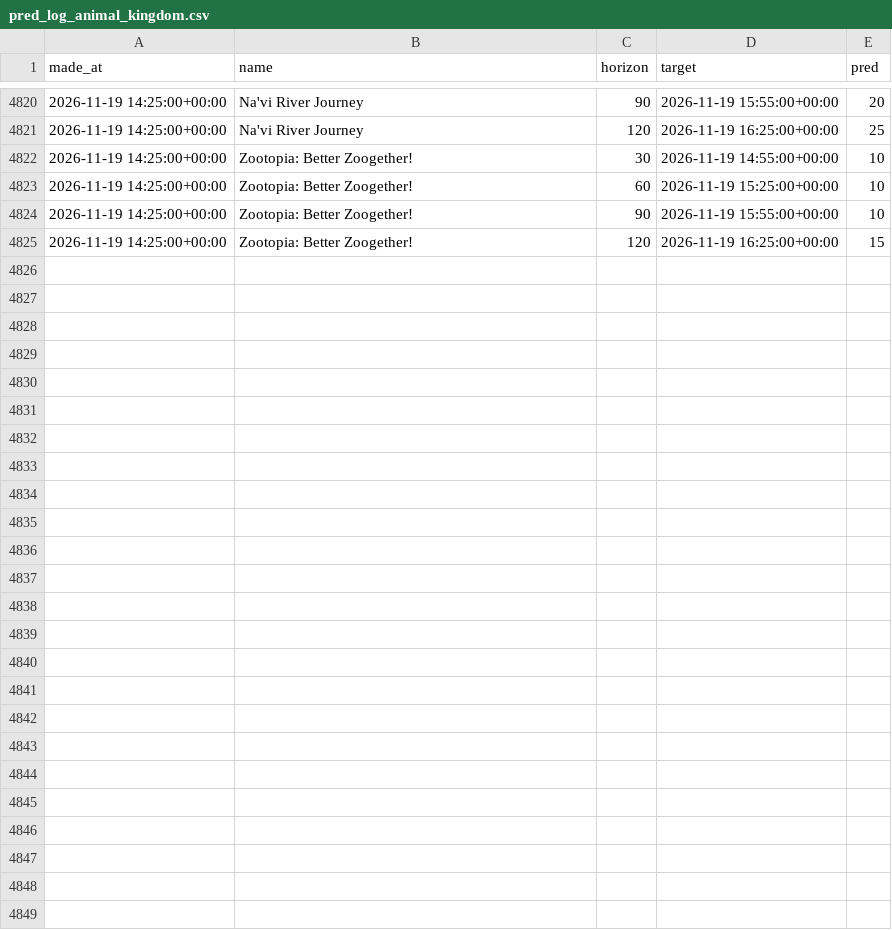
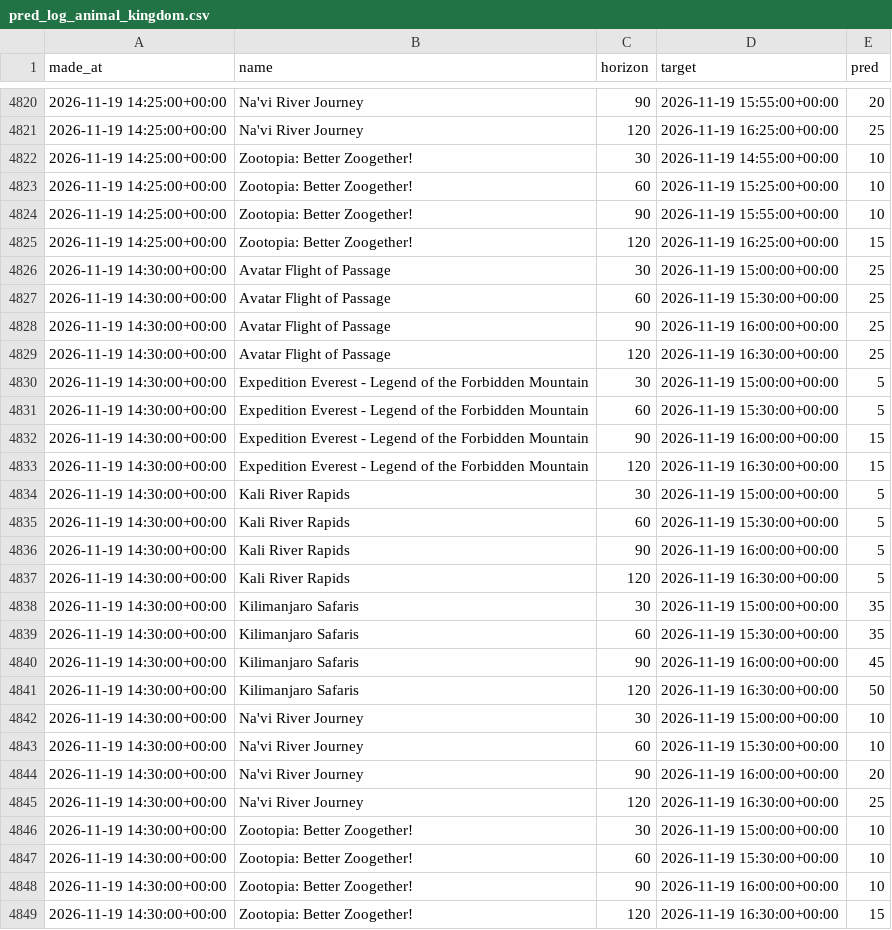
Before and after one commit to swerve357/mk-forecast, a CSV file: data/pred_log_animal_kingdom.csv, drawn as a sheet; only a part is shown, gaps mark what is left out; the diff names each change by its address in the sheet, - before the commit and + after, or states it on an @@ line.

```diff
--- a/data/pred_log_animal_kingdom.csv
+++ b/data/pred_log_animal_kingdom.csv
+row 4826: 2026-11-19 14:30:00+00:00 | Avatar Flight of Passage | 30 | 2026-11-19 15:00:00+00:00 | 25
+row 4827: 2026-11-19 14:30:00+00:00 | Avatar Flight of Passage | 60 | 2026-11-19 15:30:00+00:00 | 25
+row 4828: 2026-11-19 14:30:00+00:00 | Avatar Flight of Passage | 90 | 2026-11-19 16:00:00+00:00 | 25
+row 4829: 2026-11-19 14:30:00+00:00 | Avatar Flight of Passage | 120 | 2026-11-19 16:30:00+00:00 | 25
+row 4830: 2026-11-19 14:30:00+00:00 | Expedition Everest - Legend of the Forbidden Mountain | 30 | 2026-11-19 15:00:00+00:00 | 5
+row 4831: 2026-11-19 14:30:00+00:00 | Expedition Everest - Legend of the Forbidden Mountain | 60 | 2026-11-19 15:30:00+00:00 | 5
+row 4832: 2026-11-19 14:30:00+00:00 | Expedition Everest - Legend of the Forbidden Mountain | 90 | 2026-11-19 16:00:00+00:00 | 15
+row 4833: 2026-11-19 14:30:00+00:00 | Expedition Everest - Legend of the Forbidden Mountain | 120 | 2026-11-19 16:30:00+00:00 | 15
+row 4834: 2026-11-19 14:30:00+00:00 | Kali River Rapids | 30 | 2026-11-19 15:00:00+00:00 | 5
+row 4835: 2026-11-19 14:30:00+00:00 | Kali River Rapids | 60 | 2026-11-19 15:30:00+00:00 | 5
+row 4836: 2026-11-19 14:30:00+00:00 | Kali River Rapids | 90 | 2026-11-19 16:00:00+00:00 | 5
+row 4837: 2026-11-19 14:30:00+00:00 | Kali River Rapids | 120 | 2026-11-19 16:30:00+00:00 | 5
+row 4838: 2026-11-19 14:30:00+00:00 | Kilimanjaro Safaris | 30 | 2026-11-19 15:00:00+00:00 | 35
+row 4839: 2026-11-19 14:30:00+00:00 | Kilimanjaro Safaris | 60 | 2026-11-19 15:30:00+00:00 | 35
+row 4840: 2026-11-19 14:30:00+00:00 | Kilimanjaro Safaris | 90 | 2026-11-19 16:00:00+00:00 | 45
+row 4841: 2026-11-19 14:30:00+00:00 | Kilimanjaro Safaris | 120 | 2026-11-19 16:30:00+00:00 | 50
+row 4842: 2026-11-19 14:30:00+00:00 | Na'vi River Journey | 30 | 2026-11-19 15:00:00+00:00 | 10
+row 4843: 2026-11-19 14:30:00+00:00 | Na'vi River Journey | 60 | 2026-11-19 15:30:00+00:00 | 10
+row 4844: 2026-11-19 14:30:00+00:00 | Na'vi River Journey | 90 | 2026-11-19 16:00:00+00:00 | 20
+row 4845: 2026-11-19 14:30:00+00:00 | Na'vi River Journey | 120 | 2026-11-19 16:30:00+00:00 | 25
+row 4846: 2026-11-19 14:30:00+00:00 | Zootopia: Better Zoogether! | 30 | 2026-11-19 15:00:00+00:00 | 10
+row 4847: 2026-11-19 14:30:00+00:00 | Zootopia: Better Zoogether! | 60 | 2026-11-19 15:30:00+00:00 | 10
+row 4848: 2026-11-19 14:30:00+00:00 | Zootopia: Better Zoogether! | 90 | 2026-11-19 16:00:00+00:00 | 10
+row 4849: 2026-11-19 14:30:00+00:00 | Zootopia: Better Zoogether! | 120 | 2026-11-19 16:30:00+00:00 | 15
```
Also changed, not shown: data/pred_log_epcot.csv, data/pred_log_hollywood_studios.csv, 14 other files.
